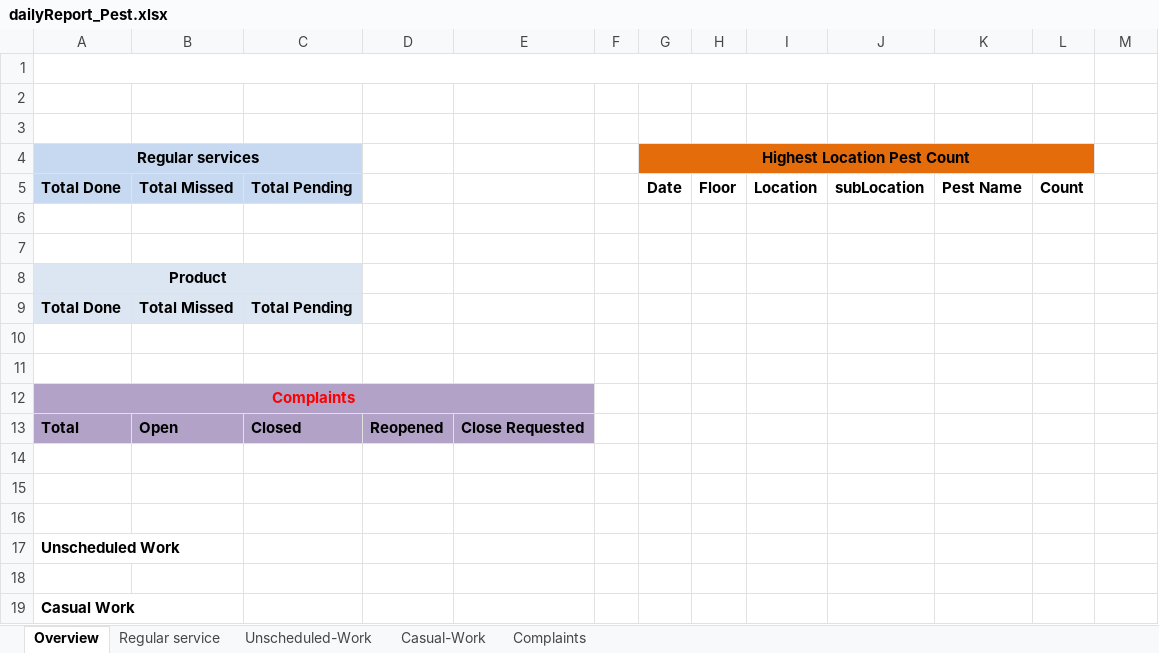
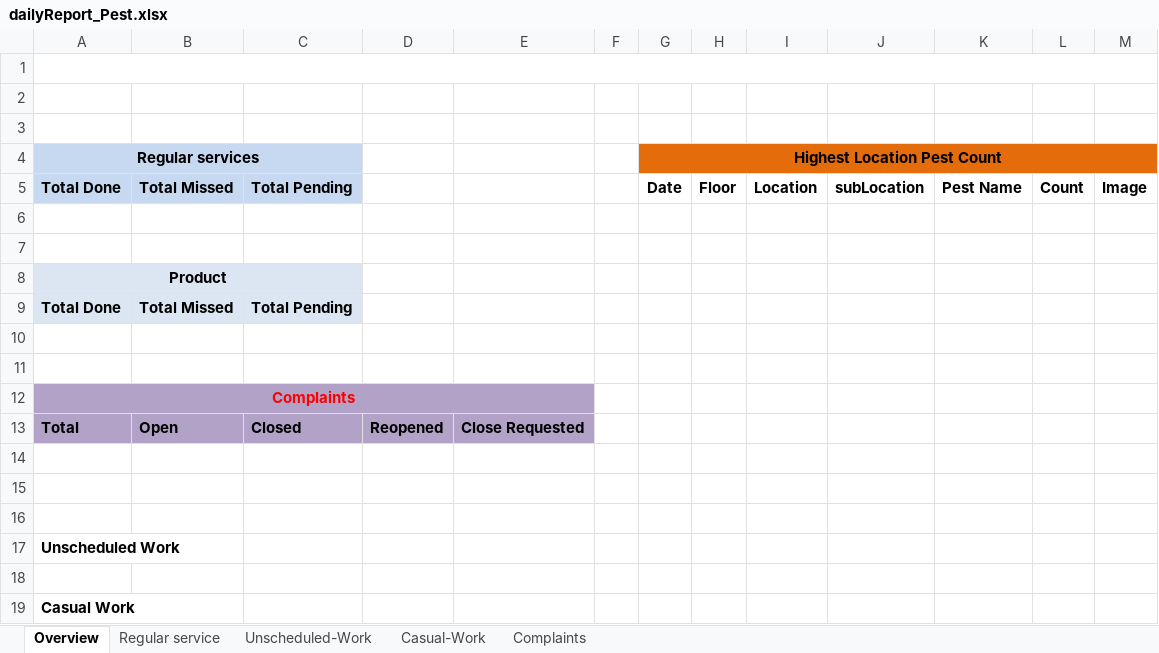
Before and after one commit to epcorn/Pestxz, an Excel workbook: tmp/dailyReport_Pest.xlsx, sheet Overview, drawn as a sheet; values as stored, in another font and other column widths than the file's, no borders; the diff names each change by its address in the sheet, - before the commit and + after, or states it on an @@ line.

Commit message:
added image

```diff
--- a/tmp/dailyReport_Pest.xlsx (sheet Overview)
+++ b/tmp/dailyReport_Pest.xlsx (sheet Overview)
-A1:L1 merged
+A1:M1 merged
-G4:L4 merged
+G4:M4 merged
-M4 fill: none
+M4 fill: #E46C0A
-M5: (empty)
+M5: Image
```
Also changed, not shown: 1 other file.
